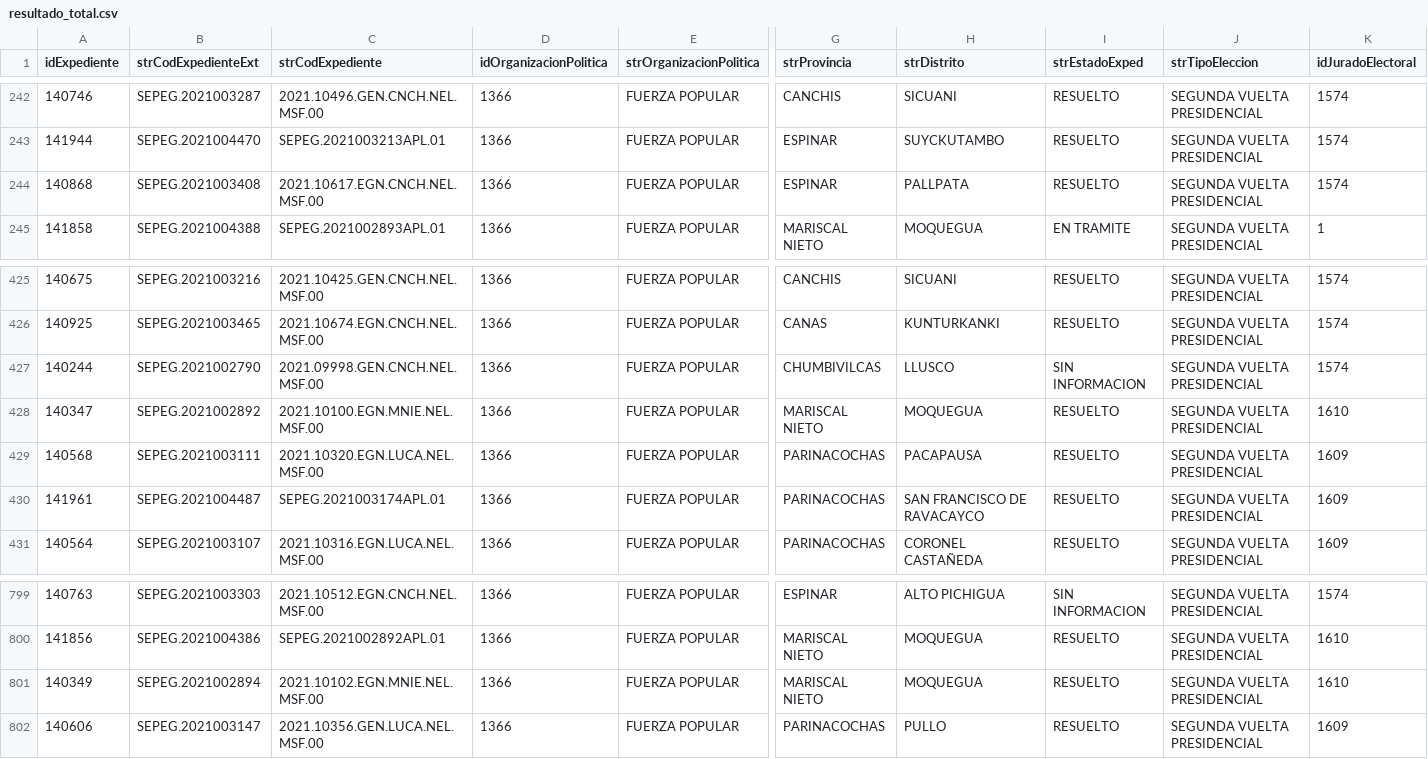
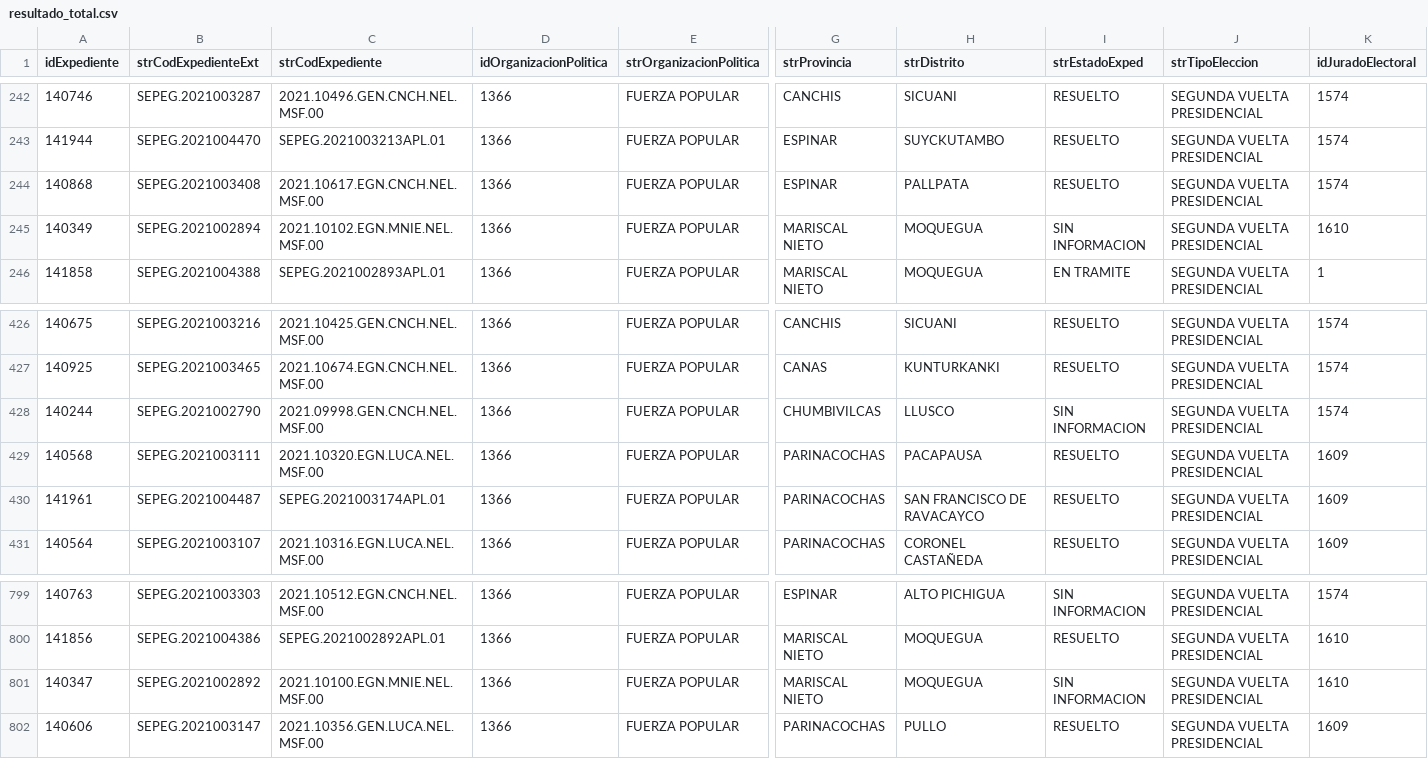
Before and after one commit to GenyLeong/nulidad_electoral, a CSV file: resultado_total.csv, drawn as a sheet; only a part is shown, gaps mark what is left out; removed rows and columns are numbered as before the commit, all else as after; rows hold the shown columns only; the diff names each change by its address in the sheet, - before the commit and + after, or states it on an @@ line.

```diff
--- a/resultado_total.csv
+++ b/resultado_total.csv
+row 245: 140349 | SEPEG.2021002894 | 2021.10102.EGN.MNIE.NEL.MSF.00 | 1366 | FUERZA POPULAR | MARISCAL NIETO | MOQUEGUA | SIN INFORMACION | SEGUNDA VUELTA PRESIDENCIAL | 1610
-row 428: 140347 | SEPEG.2021002892 | 2021.10100.EGN.MNIE.NEL.MSF.00 | 1366 | FUERZA POPULAR | MARISCAL NIETO | MOQUEGUA | RESUELTO | SEGUNDA VUELTA PRESIDENCIAL | 1610
-A801 (idExpediente): 140349
+A801 (idExpediente): 140347
-B801 (strCodExpedienteExt): SEPEG.2021002894
+B801 (strCodExpedienteExt): SEPEG.2021002892
-C801 (strCodExpediente): 2021.10102.EGN.MNIE.NEL.MSF.00
+C801 (strCodExpediente): 2021.10100.EGN.MNIE.NEL.MSF.00
-I801 (strEstadoExped): RESUELTO
+I801 (strEstadoExped): SIN INFORMACION
```
Also changed, not shown: tabla_FP.csv, tabla_mapa_FP.csv.
